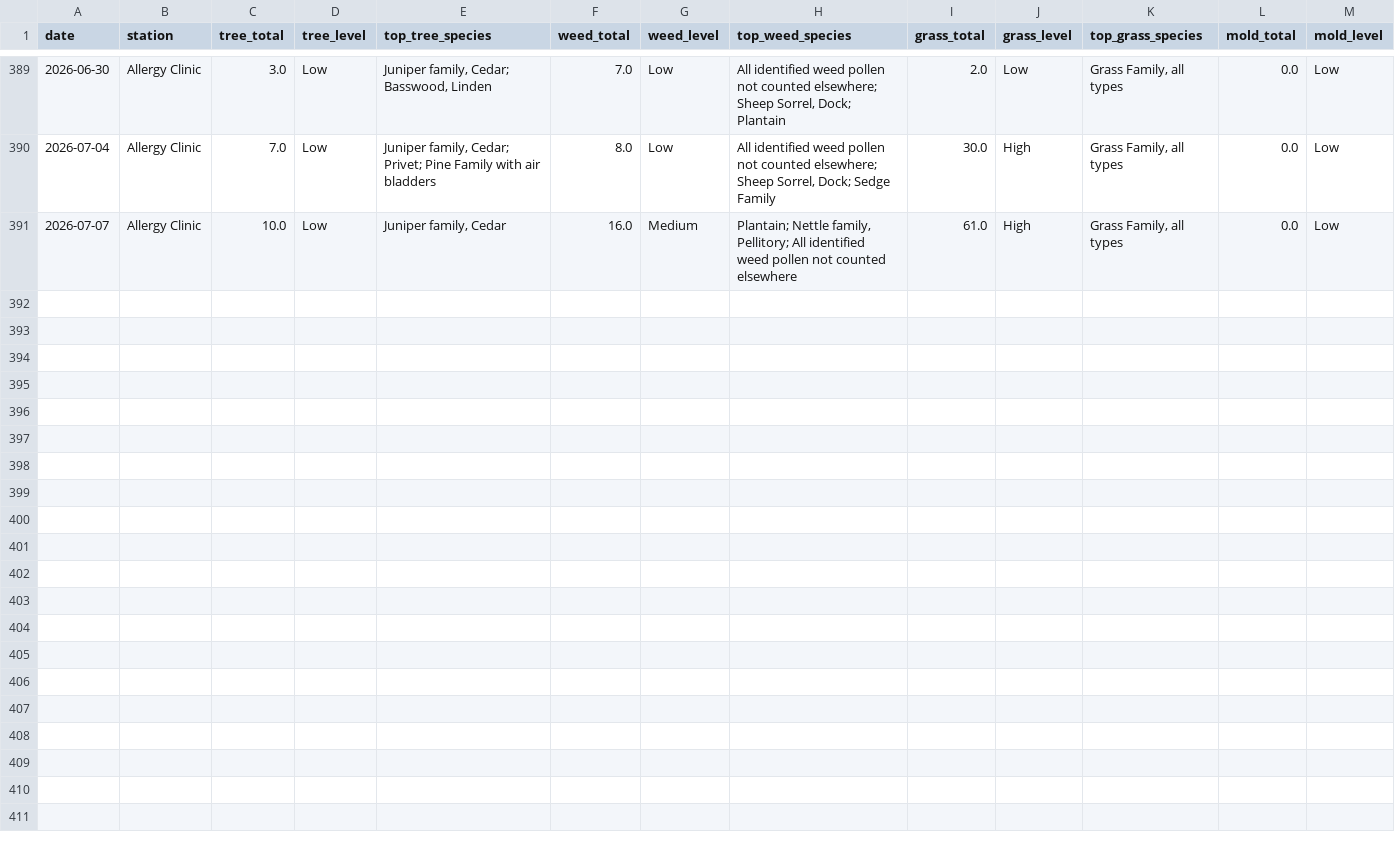
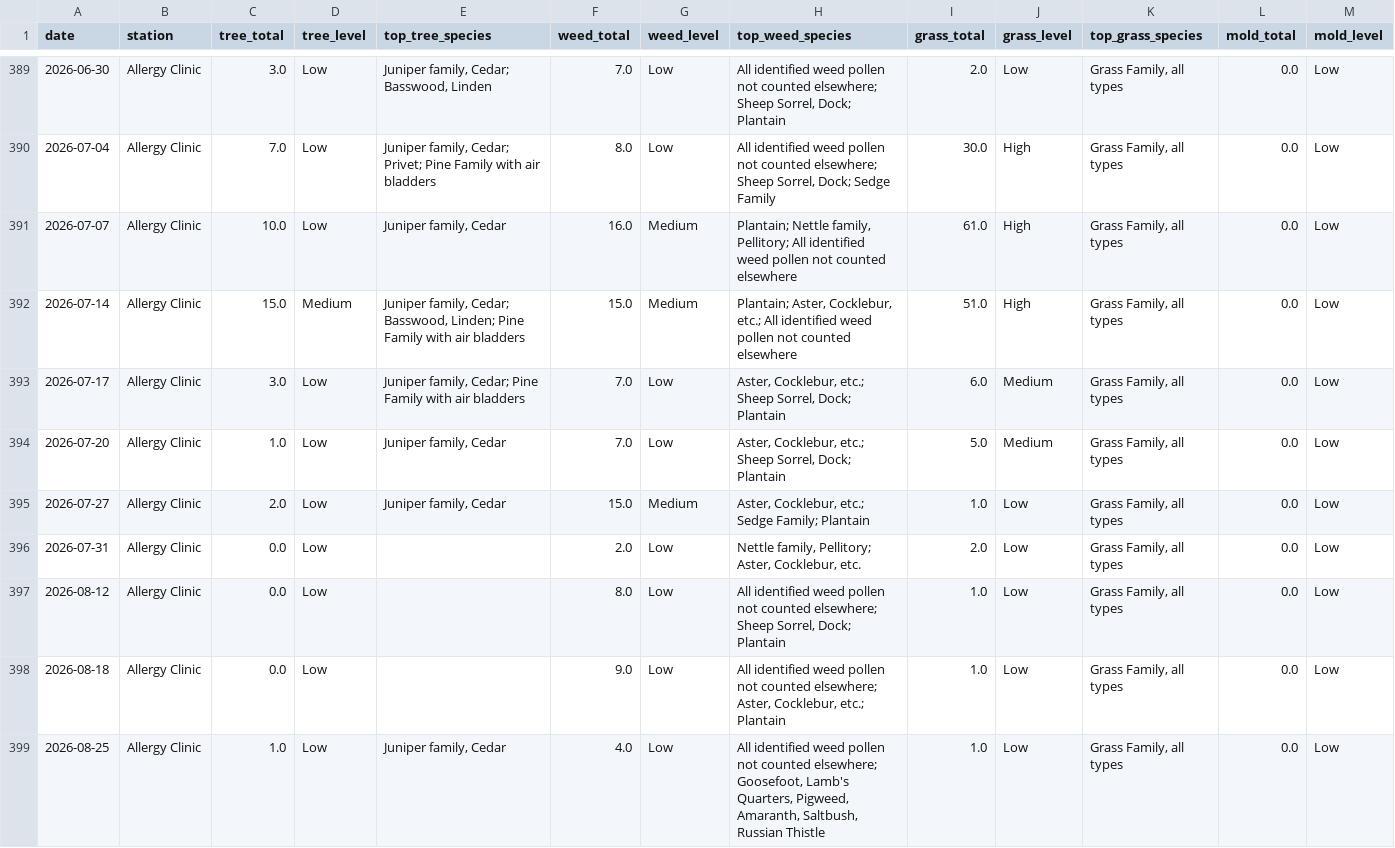
Before and after one commit to swing3/pollen_tracker, a CSV file: portland.csv, drawn as a sheet; only a part is shown, gaps mark what is left out; rows hold the shown columns only; the diff names each change by its address in the sheet, - before the commit and + after, or states it on an @@ line.

Commit message:
Pollen data update: 2026-07-14, 2026-07-17, 2026-07-20, 2026-07-27, 2026-07-31, 2026-08-12, 2026-08-18, 2026-08-25

```diff
--- a/portland.csv
+++ b/portland.csv
+row 392: 2026-07-14 | Allergy Clinic | 15.0 | Medium | Juniper family, Cedar; Basswood, Linden; Pine Family with air bladders | 15.0 | Medium | Plantain; Aster, Cocklebur, etc.; All identified weed pollen not counted elsewhere | 51.0 | High | Grass Family, all types | 0.0 | Low
+row 393: 2026-07-17 | Allergy Clinic | 3.0 | Low | Juniper family, Cedar; Pine Family with air bladders | 7.0 | Low | Aster, Cocklebur, etc.; Sheep Sorrel, Dock; Plantain | 6.0 | Medium | Grass Family, all types | 0.0 | Low
+row 394: 2026-07-20 | Allergy Clinic | 1.0 | Low | Juniper family, Cedar | 7.0 | Low | Aster, Cocklebur, etc.; Sheep Sorrel, Dock; Plantain | 5.0 | Medium | Grass Family, all types | 0.0 | Low
+row 395: 2026-07-27 | Allergy Clinic | 2.0 | Low | Juniper family, Cedar | 15.0 | Medium | Aster, Cocklebur, etc.; Sedge Family; Plantain | 1.0 | Low | Grass Family, all types | 0.0 | Low
+row 396: 2026-07-31 | Allergy Clinic | 0.0 | Low |  | 2.0 | Low | Nettle family, Pellitory; Aster, Cocklebur, etc. | 2.0 | Low | Grass Family, all types | 0.0 | Low
+row 397: 2026-08-12 | Allergy Clinic | 0.0 | Low |  | 8.0 | Low | All identified weed pollen not counted elsewhere; Sheep Sorrel, Dock; Plantain | 1.0 | Low | Grass Family, all types | 0.0 | Low
+row 398: 2026-08-18 | Allergy Clinic | 0.0 | Low |  | 9.0 | Low | All identified weed pollen not counted elsewhere; Aster, Cocklebur, etc.; Plantain | 1.0 | Low | Grass Family, all types | 0.0 | Low
+row 399: 2026-08-25 | Allergy Clinic | 1.0 | Low | Juniper family, Cedar | 4.0 | Low | All identified weed pollen not counted elsewhere; Goosefoot, Lamb's Quarters, Pigweed, Amaranth, Saltbush, Russian Thistle | 1.0 | Low | Grass Family, all types | 0.0 | Low
```
